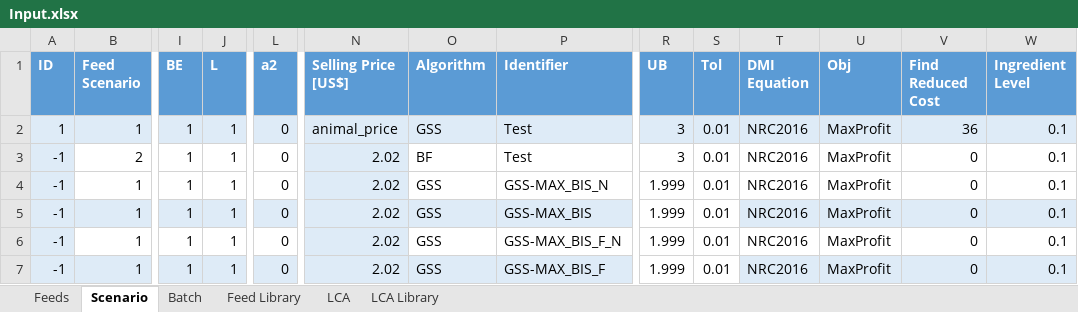
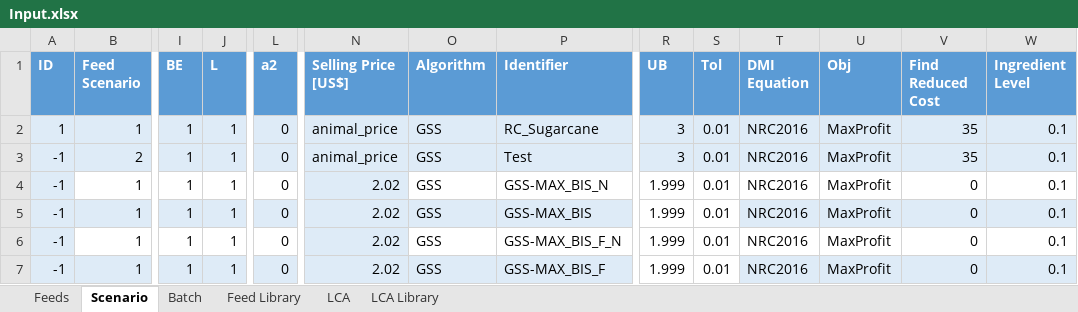
Before and after one commit to BlackNellore/NLPMD_Reduced-cost, an Excel workbook: Input.xlsx, sheet Scenario, drawn as a sheet; only a part is shown, gaps mark what is left out; values as stored, in another font and other column widths than the file's, no borders; charts and pictures and table styles not drawn; the diff covers the shown part only; the diff names each change by its address in the sheet, - before the commit and + after, or states it on an @@ line.

```diff
--- a/Input.xlsx (sheet Scenario)
+++ b/Input.xlsx (sheet Scenario)
-P2 (Identifier): Test
+P2 (Identifier): RC_Sugarcane
-V2 (Find Reduced Cost): 36
+V2 (Find Reduced Cost): 35
-B3 fill: none
+B3 fill: #DEEBF7
-I3:J3 fill: none
+I3:J3 fill: #DEEBF7
-L3 fill: none
+L3 fill: #DEEBF7
-N3 (Selling Price [US$]): 2.02
+N3 (Selling Price [US$]): animal_price
-O3 (Algorithm): BF
+O3 (Algorithm): GSS
-O3:P3 fill: none
+O3:P3 fill: #DEEBF7
-R3:W3 fill: none
+R3:W3 fill: #DEEBF7
-V3 (Find Reduced Cost): 0
+V3 (Find Reduced Cost): 35
```
Also changed, not shown: cell formats elsewhere in this sheet, sheet Feeds, sheet Batch, charts or pictures, 3 other files.
